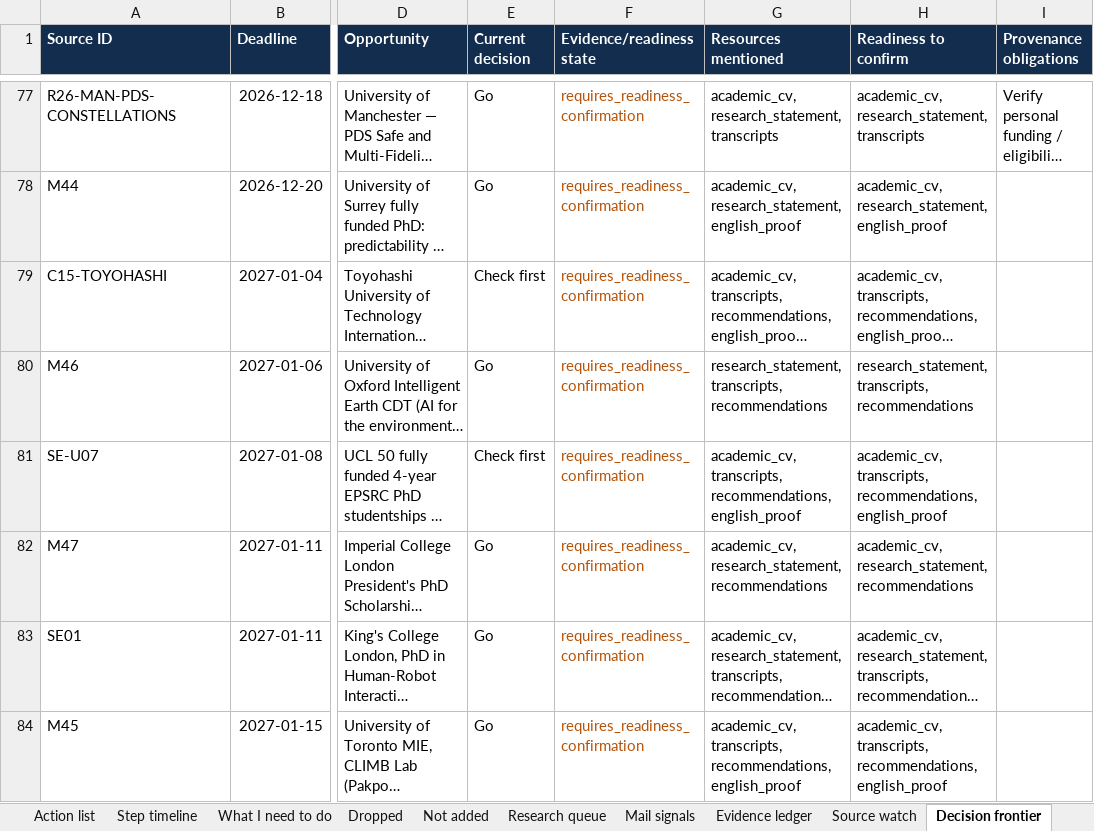
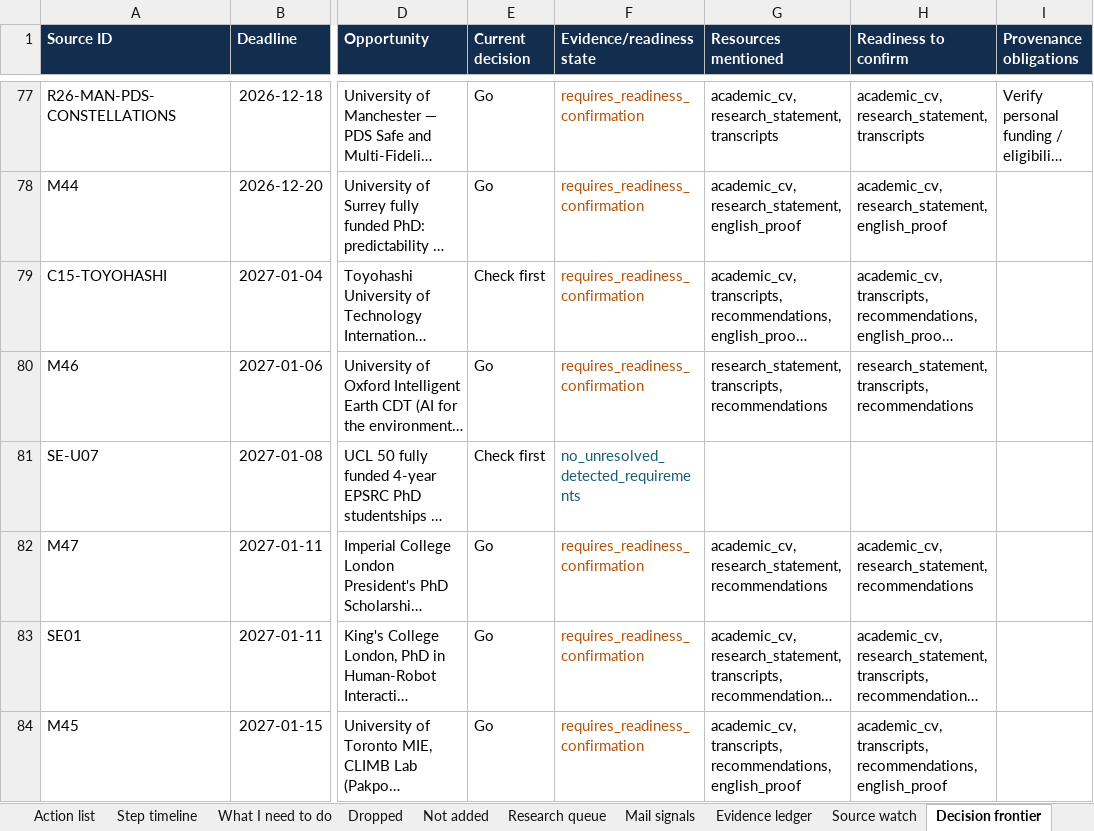
Before and after one commit to Armanasq/phd_tracker, an Excel workbook: PhD_Action_List.xlsx, sheet Decision frontier, drawn as a sheet; only a part is shown, gaps mark what is left out; long unchanged cells end in …; values as stored, in another font and other column widths than the file's, no borders; the diff covers the shown part only; the diff names each change by its address in the sheet, - before the commit and + after, or states it on an @@ line.

```diff
--- a/PhD_Action_List.xlsx (sheet Decision frontier)
+++ b/PhD_Action_List.xlsx (sheet Decision frontier)
-F81 (Evidence/readiness state): requires_readiness_confirmation
+F81 (Evidence/readiness state): no_unresolved_detected_requirements
-F81 text colour: #B45309
+F81 text colour: #155E75
-G81 (Resources mentioned): academic_cv, transcripts, recommendations, english_proof
+G81 (Resources mentioned): (empty)
-H81 (Readiness to confirm): academic_cv, transcripts, recommendations, english_proof
+H81 (Readiness to confirm): (empty)
```
Also changed, not shown: 25 edited cells and cell formats elsewhere in this sheet, sheet Action list, sheet Task ledger, 7 other files.
